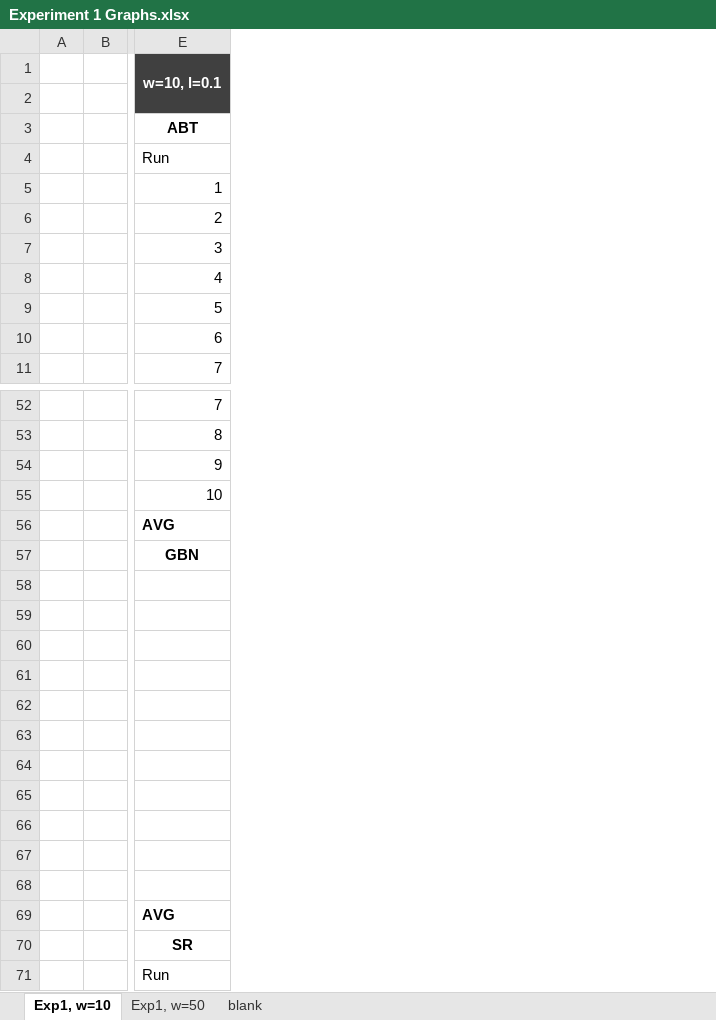
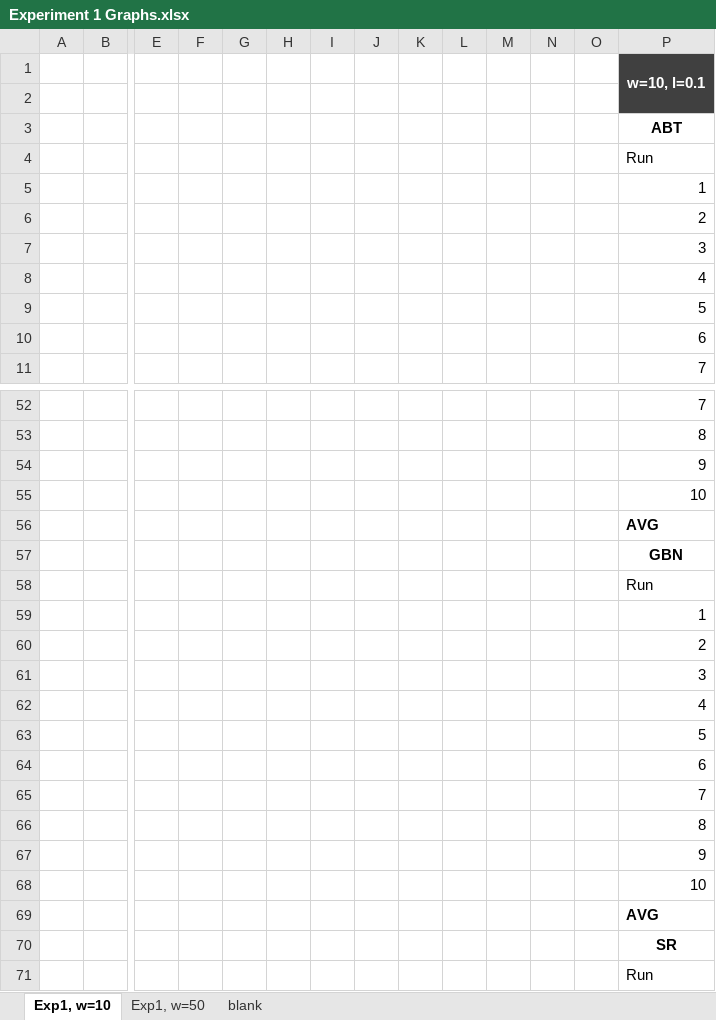
Before and after one commit to bobmshannon/ReliableTransportProtocols, an Excel workbook: scripts/Experiment 1 Results/Experiment 1 Graphs.xlsx, sheet Exp1, w=10, drawn as a sheet; only a part is shown, gaps mark what is left out; values as stored, in another font and other column widths than the file's, no borders; removed rows and columns are numbered as before the commit, all else as after; rows hold the shown columns only; the diff covers the shown part only; the diff names each change by its address in the sheet, - before the commit and + after, or states it on an @@ line.

Commit message:
Update experiment 1 files

```diff
--- a/scripts/Experiment 1 Results/Experiment 1 Graphs.xlsx (sheet Exp1, w=10)
+++ b/scripts/Experiment 1 Results/Experiment 1 Graphs.xlsx (sheet Exp1, w=10)
+column E, empty
+column F, empty
+column G, empty
+column H, empty
+column I, empty
+column J, empty
+column K, empty
+column L, empty
+column M, empty
+column N, empty
+column O, empty
-row 58: (empty)
+row 58:  |  |  |  |  |  |  |  |  |  |  |  |  | Run
-row 59: (empty)
+row 59:  |  |  |  |  |  |  |  |  |  |  |  |  | 1
-row 60: (empty)
+row 60:  |  |  |  |  |  |  |  |  |  |  |  |  | 2
-row 61: (empty)
+row 61:  |  |  |  |  |  |  |  |  |  |  |  |  | 3
-row 62: (empty)
+row 62:  |  |  |  |  |  |  |  |  |  |  |  |  | 4
-row 63: (empty)
+row 63:  |  |  |  |  |  |  |  |  |  |  |  |  | 5
-row 64: (empty)
+row 64:  |  |  |  |  |  |  |  |  |  |  |  |  | 6
-row 65: (empty)
+row 65:  |  |  |  |  |  |  |  |  |  |  |  |  | 7
-row 66: (empty)
+row 66:  |  |  |  |  |  |  |  |  |  |  |  |  | 8
-row 67: (empty)
+row 67:  |  |  |  |  |  |  |  |  |  |  |  |  | 9
-row 68: (empty)
+row 68:  |  |  |  |  |  |  |  |  |  |  |  |  | 10
-row 69:  |  | AVG
+row 69:  |  |  |  |  |  |  |  |  |  |  |  |  | AVG
```
Also changed, not shown: 1 added row, 1 removed row and 148 edited cells elsewhere in this sheet, sheet Exp1, w=50, formulas that keep their value, 11 other files.
